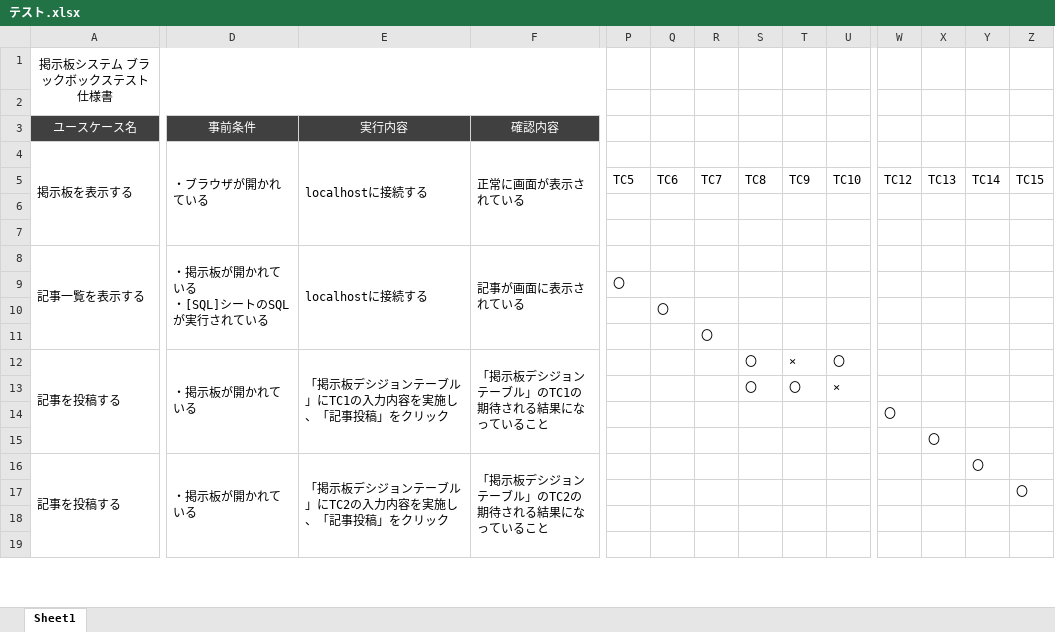
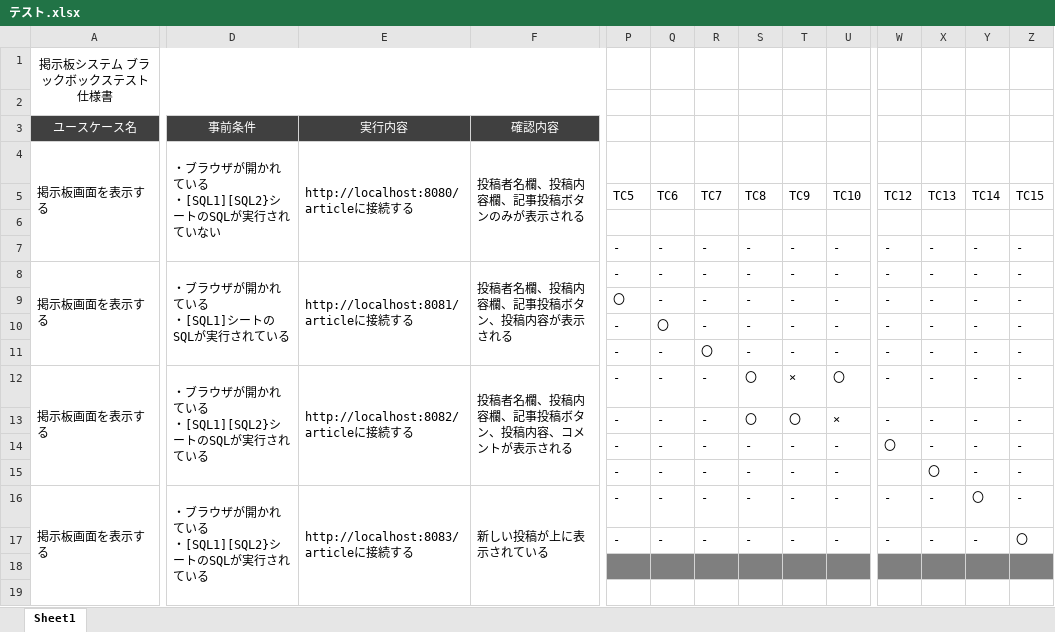
Before and after one commit to bethmotw4/ex-bbs, an Excel workbook: テスト仕様書/テスト.xlsx, sheet Sheet1, drawn as a sheet; only a part is shown, gaps mark what is left out; values as stored, in another font and other column widths than the file's, no borders; removed rows and columns are numbered as before the commit, all else as after; rows hold the shown columns only; ↵ is a line break in a cell; the diff covers the shown part only; the diff names each change by its address in the sheet, - before the commit and + after, or states it on an @@ line.

Commit message:
テスト仕様書の追加

```diff
--- a/テスト仕様書/テスト.xlsx (sheet Sheet1)
+++ b/テスト仕様書/テスト.xlsx (sheet Sheet1)
-A4: 掲示板を表示する
+A4: 掲示板画面を表示する
-D4: ・ブラウザが開かれている
+D4: ・ブラウザが開かれている ↵ ・[SQL1][SQL2}シートのSQLが実行されていない
-E4: localhostに接続する
+E4: http://localhost:8080/articleに接続する
-F4: 正常に画面が表示されている
+F4: 投稿者名欄、投稿内容欄、記事投稿ボタンのみが表示される
-row 7: (empty)
-row 8: 記事一覧を表示する | ・掲示板が開かれている ↵ ・[SQL]シートのSQLが実行されている | localhostに接続する | 記事が画面に表示されている
-row 9:  |  |  |  | 〇
-row 10:  |  |  |  |  | 〇
-row 11:  |  |  |  |  |  | 〇
-row 12: 記事を投稿する | ・掲示板が開かれている | 「掲示板デシジョンテーブル」にTC1の入力内容を実施し、「記事投稿」をクリック | 「掲示板デシジョンテーブル」のTC1の期待される結果になっていること |  |  |  | 〇 | × | 〇
+row 7:  |  |  |  | - | - | - | - | - | - | - | - | - | -
+row 8: 掲示板画面を表示する | ・ブラウザが開かれている ↵ ・[SQL1]シートのSQLが実行されている | http://localhost:8081/articleに接続する | 投稿者名欄、投稿内容欄、記事投稿ボタン、投稿内容が表示される | - | - | - | - | - | - | - | - | - | -
+row 9:  |  |  |  | 〇 | - | - | - | - | - | - | - | - | -
+row 10:  |  |  |  | - | 〇 | - | - | - | - | - | - | - | -
+row 11:  |  |  |  | - | - | 〇 | - | - | - | - | - | - | -
+row 12: 掲示板画面を表示する | ・ブラウザが開かれている ↵ ・[SQL1][SQL2}シートのSQLが実行されている | http://localhost:8082/articleに接続する | 投稿者名欄、投稿内容欄、記事投稿ボタン、投稿内容、コメントが表示される | - | - | - | 〇 | × | 〇 | - | - | - | -
-P13 (TC5): (empty)
+P13 (TC5): -
-Q13 (TC6): (empty)
+Q13 (TC6): -
-R13 (TC7): (empty)
+R13 (TC7): -
-W13 (TC12): (empty)
+W13 (TC12): -
-X13 (TC13): (empty)
+X13 (TC13): -
-Y13 (TC14): (empty)
+Y13 (TC14): -
-Z13 (TC15): (empty)
+Z13 (TC15): -
-row 14:  |  |  |  |  |  |  |  |  |  | 〇
-row 15:  |  |  |  |  |  |  |  |  |  |  | 〇
-row 16: 記事を投稿する | ・掲示板が開かれている | 「掲示板デシジョンテーブル」にTC2の入力内容を実施し、「記事投稿」をクリック | 「掲示板デシジョンテーブル」のTC2の期待される結果になっていること |  |  |  |  |  |  |  |  | 〇
-row 17:  |  |  |  |  |  |  |  |  |  |  |  |  | 〇
+row 14:  |  |  |  | - | - | - | - | - | - | 〇 | - | - | -
+row 15:  |  |  |  | - | - | - | - | - | - |  | 〇 | - | -
+row 16: 掲示板画面を表示する | ・ブラウザが開かれている ↵ ・[SQL1][SQL2}シートのSQLが実行されている | http://localhost:8083/articleに接続する | 新しい投稿が上に表示されている | - | - | - | - | - | - | - | - | 〇 | -
+row 17:  |  |  |  | - | - | - | - | - | - | - | - | - | 〇
-P18:Z18 fill: none
+P18:Z18 fill: #7F7F7F
```
Also changed, not shown: 19 added rows, 15 removed rows, 67 edited cells and cell formats elsewhere in this sheet, 1 other file.
